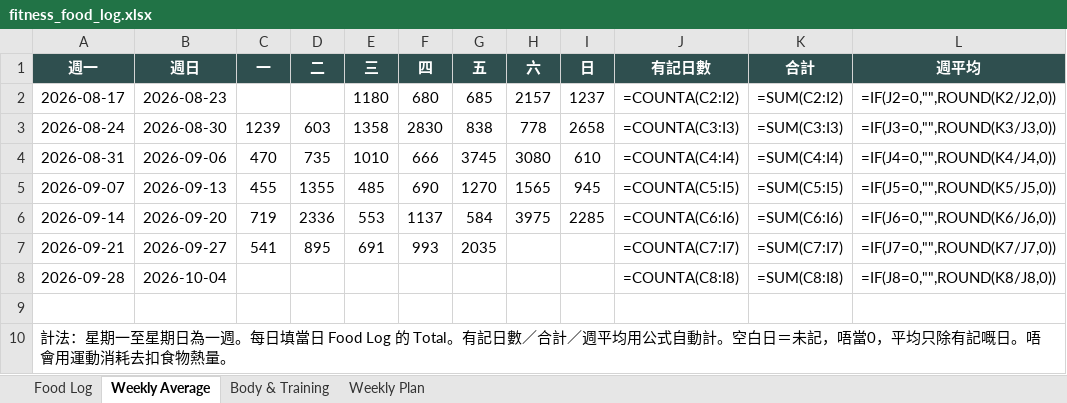
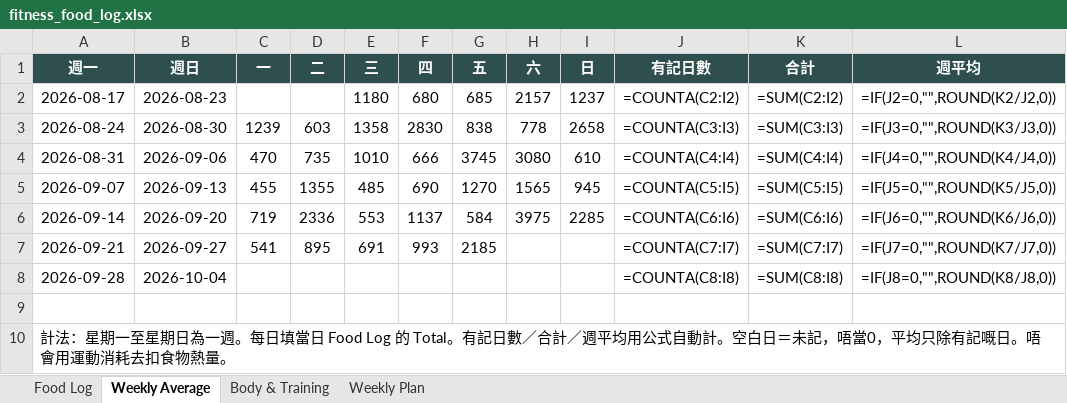
Before and after one commit to buzz-knittinpix/melodycheng622-cmyk.github.io, an Excel workbook: data/fitness_food_log.xlsx, sheet Weekly Average, drawn as a sheet; only a part is shown; values as stored, in another font and other column widths than the file's, no borders; formulas without a stored value are shown as written; the diff names each change by its address in the sheet, - before the commit and + after, or states it on an @@ line.

```diff
--- a/data/fitness_food_log.xlsx (sheet Weekly Average)
+++ b/data/fitness_food_log.xlsx (sheet Weekly Average)
-G7 (五): 2035
+G7 (五): 2185
```
Also changed, not shown: sheet Food Log, 1 other file.
